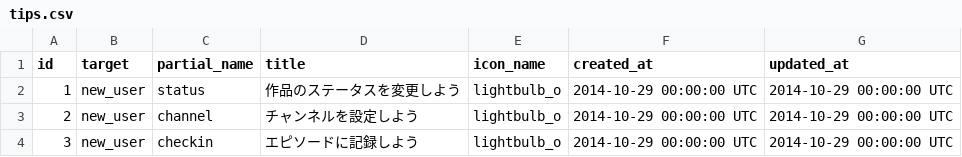
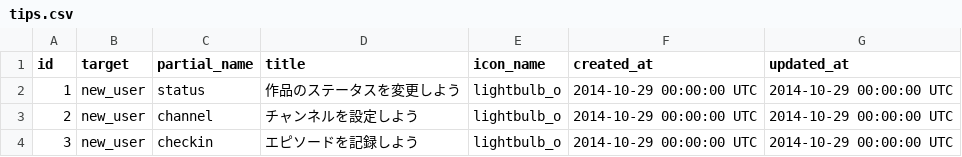
Before and after one commit to annict/annict, a CSV file: db/data/csv/tips.csv, drawn as a sheet.

```diff
--- a/db/data/csv/tips.csv
+++ b/db/data/csv/tips.csv
@@ -3,2 +3,2 @@ id,target,partial_name,title,icon_name,created_at,updated_at
 2,new_user,channel,チャンネルを設定しよう,lightbulb_o,2014-10-29 00:00:00 UTC,2014-10-29 00:00:00 UTC
-3,new_user,checkin,エピソードに記録しよう,lightbulb_o,2014-10-29 00:00:00 UTC,2014-10-29 00:00:00 UTC
+3,new_user,checkin,エピソードを記録しよう,lightbulb_o,2014-10-29 00:00:00 UTC,2014-10-29 00:00:00 UTC
```
Also changed, not shown: 10 other files.
